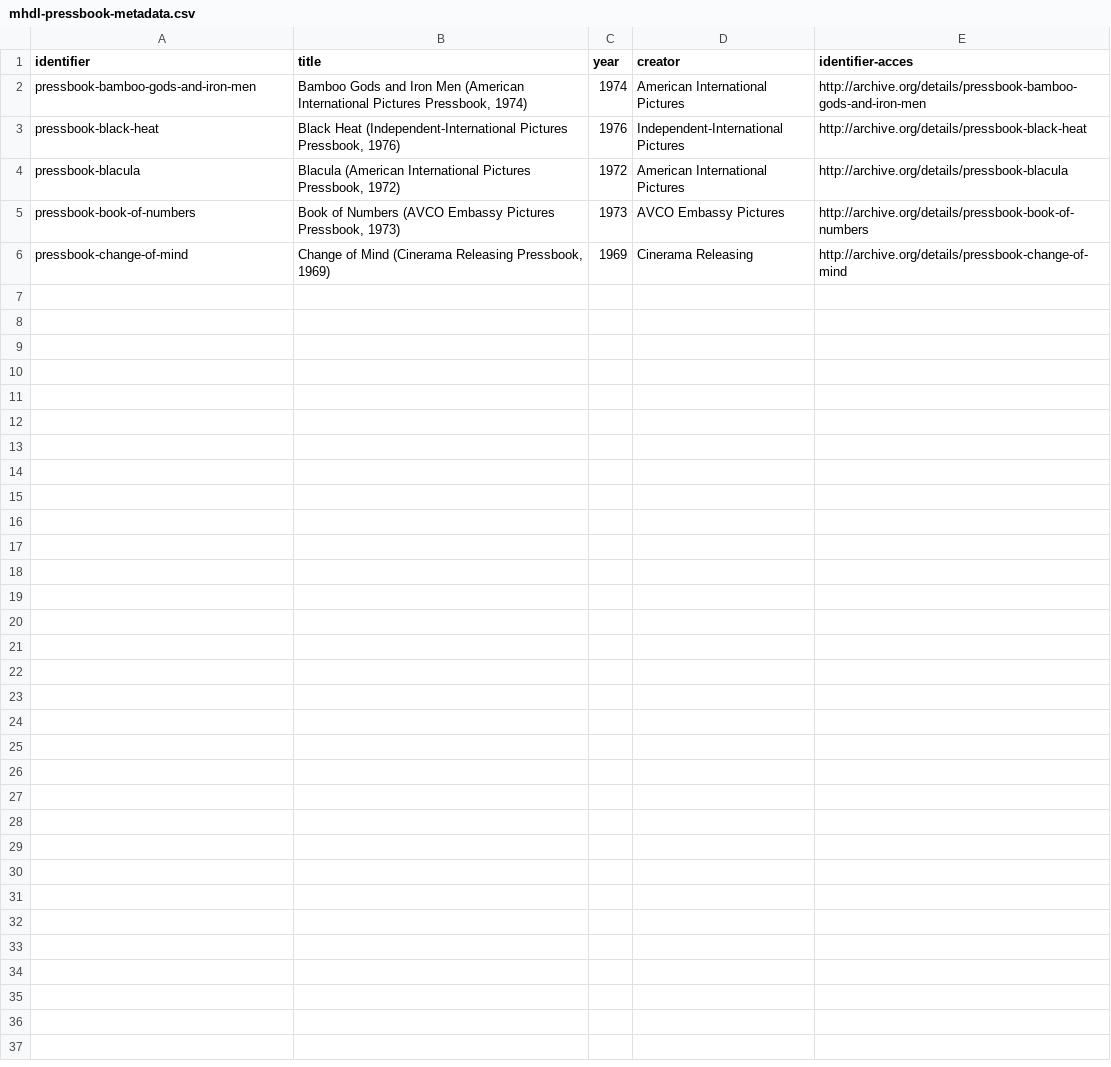
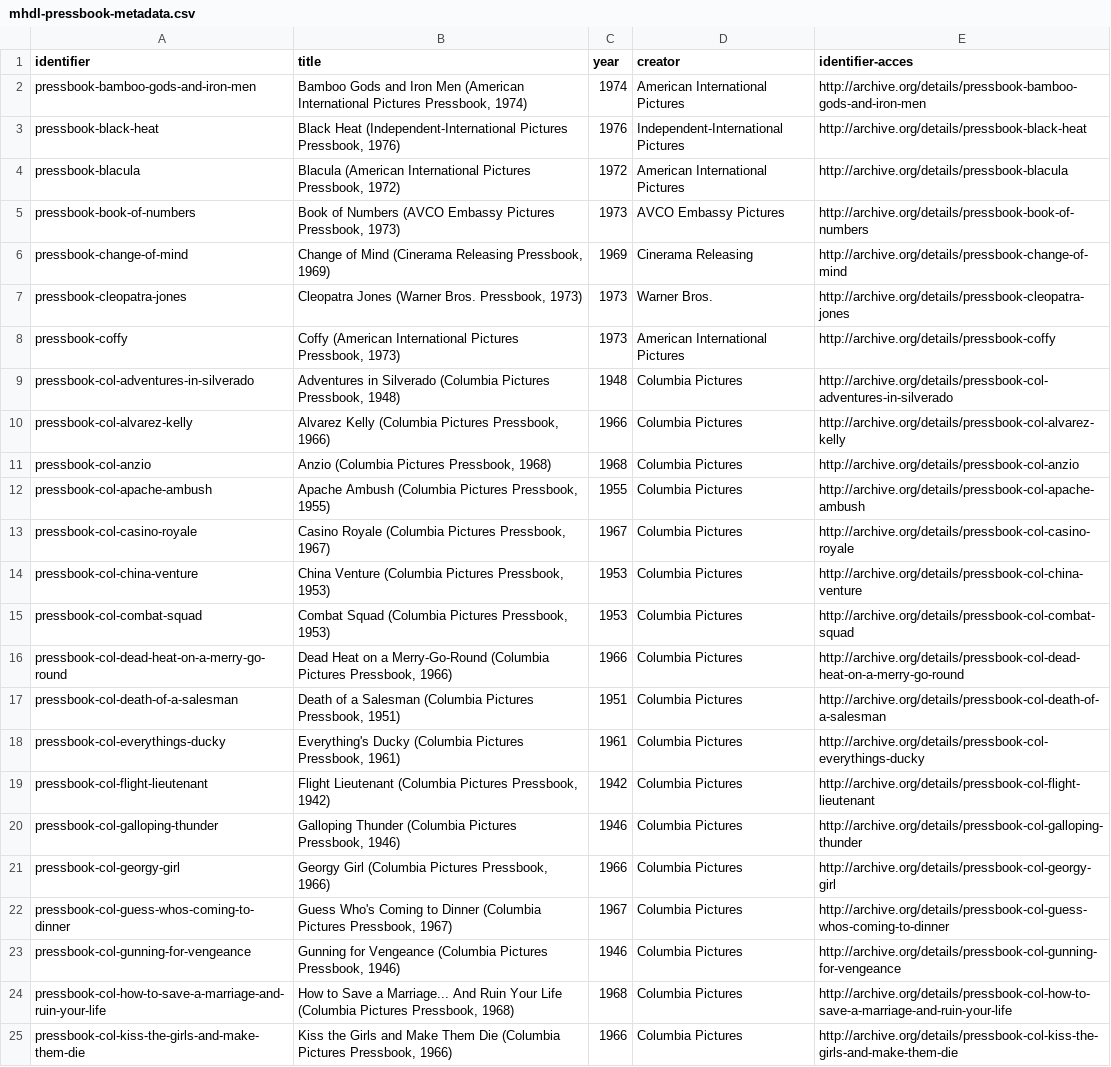
Before and after one commit to bpettis/pressbooks-similarity, a CSV file: mhdl-pressbook-metadata.csv, drawn as a sheet; only a part is shown; the diff covers the shown part only; the diff names each change by its address in the sheet, - before the commit and + after, or states it on an @@ line.

```diff
--- a/mhdl-pressbook-metadata.csv
+++ b/mhdl-pressbook-metadata.csv
+row 7: pressbook-cleopatra-jones | Cleopatra Jones (Warner Bros. Pressbook, 1973) | 1973 | Warner Bros. | http://archive.org/details/pressbook-cleopatra-jones
+row 8: pressbook-coffy | Coffy (American International Pictures Pressbook, 1973) | 1973 | American International Pictures | http://archive.org/details/pressbook-coffy
+row 9: pressbook-col-adventures-in-silverado | Adventures in Silverado (Columbia Pictures Pressbook, 1948) | 1948 | Columbia Pictures | http://archive.org/details/pressbook-col-adventures-in-silverado
+row 10: pressbook-col-alvarez-kelly | Alvarez Kelly (Columbia Pictures Pressbook, 1966) | 1966 | Columbia Pictures | http://archive.org/details/pressbook-col-alvarez-kelly
+row 11: pressbook-col-anzio | Anzio (Columbia Pictures Pressbook, 1968) | 1968 | Columbia Pictures | http://archive.org/details/pressbook-col-anzio
+row 12: pressbook-col-apache-ambush | Apache Ambush (Columbia Pictures Pressbook, 1955) | 1955 | Columbia Pictures | http://archive.org/details/pressbook-col-apache-ambush
+row 13: pressbook-col-casino-royale | Casino Royale (Columbia Pictures Pressbook, 1967) | 1967 | Columbia Pictures | http://archive.org/details/pressbook-col-casino-royale
+row 14: pressbook-col-china-venture | China Venture (Columbia Pictures Pressbook, 1953) | 1953 | Columbia Pictures | http://archive.org/details/pressbook-col-china-venture
+row 15: pressbook-col-combat-squad | Combat Squad (Columbia Pictures Pressbook, 1953) | 1953 | Columbia Pictures | http://archive.org/details/pressbook-col-combat-squad
+row 16: pressbook-col-dead-heat-on-a-merry-go-round | Dead Heat on a Merry-Go-Round (Columbia Pictures Pressbook, 1966) | 1966 | Columbia Pictures | http://archive.org/details/pressbook-col-dead-heat-on-a-merry-go-round
+row 17: pressbook-col-death-of-a-salesman | Death of a Salesman (Columbia Pictures Pressbook, 1951) | 1951 | Columbia Pictures | http://archive.org/details/pressbook-col-death-of-a-salesman
+row 18: pressbook-col-everythings-ducky | Everything's Ducky (Columbia Pictures Pressbook, 1961) | 1961 | Columbia Pictures | http://archive.org/details/pressbook-col-everythings-ducky
+row 19: pressbook-col-flight-lieutenant | Flight Lieutenant (Columbia Pictures Pressbook, 1942) | 1942 | Columbia Pictures | http://archive.org/details/pressbook-col-flight-lieutenant
+row 20: pressbook-col-galloping-thunder | Galloping Thunder (Columbia Pictures Pressbook, 1946) | 1946 | Columbia Pictures | http://archive.org/details/pressbook-col-galloping-thunder
+row 21: pressbook-col-georgy-girl | Georgy Girl (Columbia Pictures Pressbook, 1966) | 1966 | Columbia Pictures | http://archive.org/details/pressbook-col-georgy-girl
+row 22: pressbook-col-guess-whos-coming-to-dinner | Guess Who's Coming to Dinner (Columbia Pictures Pressbook, 1967) | 1967 | Columbia Pictures | http://archive.org/details/pressbook-col-guess-whos-coming-to-dinner
+row 23: pressbook-col-gunning-for-vengeance | Gunning for Vengeance (Columbia Pictures Pressbook, 1946) | 1946 | Columbia Pictures | http://archive.org/details/pressbook-col-gunning-for-vengeance
+row 24: pressbook-col-how-to-save-a-marriage-and-ruin-your-life | How to Save a Marriage... And Ruin Your Life (Columbia Pictures Pressbook, 1968) | 1968 | Columbia Pictures | http://archive.org/details/pressbook-col-how-to-save-a-marriage-and-ruin-your-life
+row 25: pressbook-col-kiss-the-girls-and-make-them-die | Kiss the Girls and Make Them Die (Columbia Pictures Pressbook, 1966) | 1966 | Columbia Pictures | http://archive.org/details/pressbook-col-kiss-the-girls-and-make-them-die
```
Also changed, not shown: 14 added rows elsewhere in this file, 2 other files.
